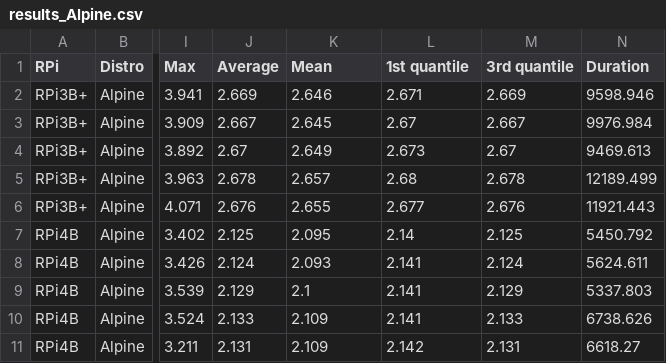
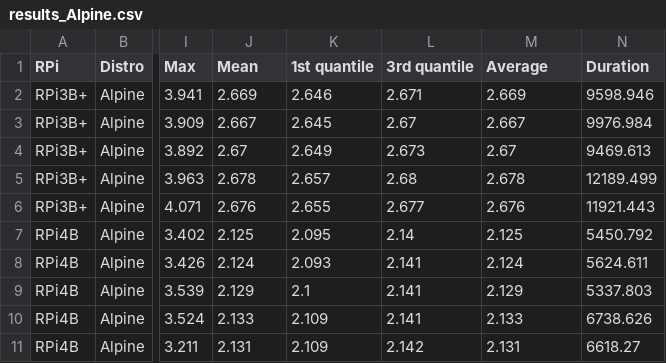
Before and after one commit to OLaursen/CPython_Application_Energy_Consumption, a CSV file: results/results_Alpine.csv, drawn as a sheet; only a part is shown, gaps mark what is left out; the diff names each change by its address in the sheet, - before the commit and + after, or states it on an @@ line.

Commit message:
Correction of wrongful labelling of results

```diff
--- a/results/results_Alpine.csv
+++ b/results/results_Alpine.csv
-J1: Average
+J1: Mean
-K1: Mean
+K1: 1st quantile
-L1: 1st quantile
+L1: 3rd quantile
-M1: 3rd quantile
+M1: Average
```
Also changed, not shown: results/results_FreeBSD.csv, results/results_Manjaro.csv, 2 other files.
